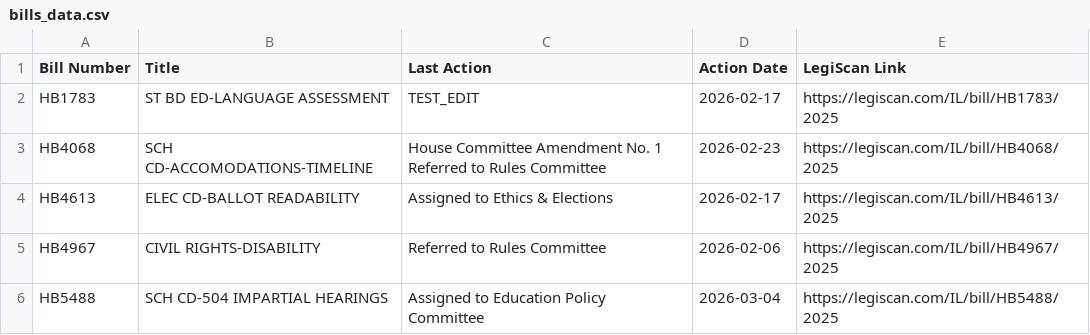
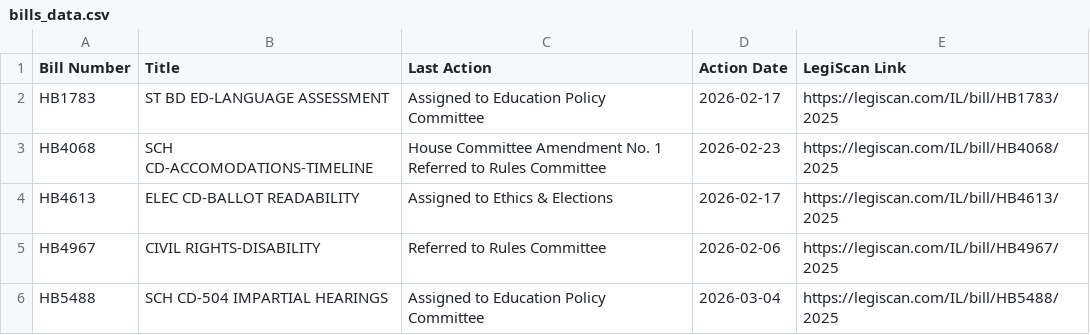
Before and after one commit to lallfran15/ilga-bill-tracker, a CSV file: bills_data.csv, drawn as a sheet.

```diff
--- a/bills_data.csv
+++ b/bills_data.csv
@@ -1,3 +1,3 @@
 Bill Number,Title,Last Action,Action Date,LegiScan Link
-HB1783,ST BD ED-LANGUAGE ASSESSMENT,TEST_EDIT,2026-02-17,https://legiscan.com/IL/bill/HB1783/2025
+HB1783,ST BD ED-LANGUAGE ASSESSMENT,Assigned to Education Policy Committee,2026-02-17,https://legiscan.com/IL/bill/HB1783/2025
 HB4068,SCH CD-ACCOMODATIONS-TIMELINE,House Committee Amendment No. 1 Referred to Rules Committee,2026-02-23,https://legiscan.com/IL/bill/HB4068/2025
```
